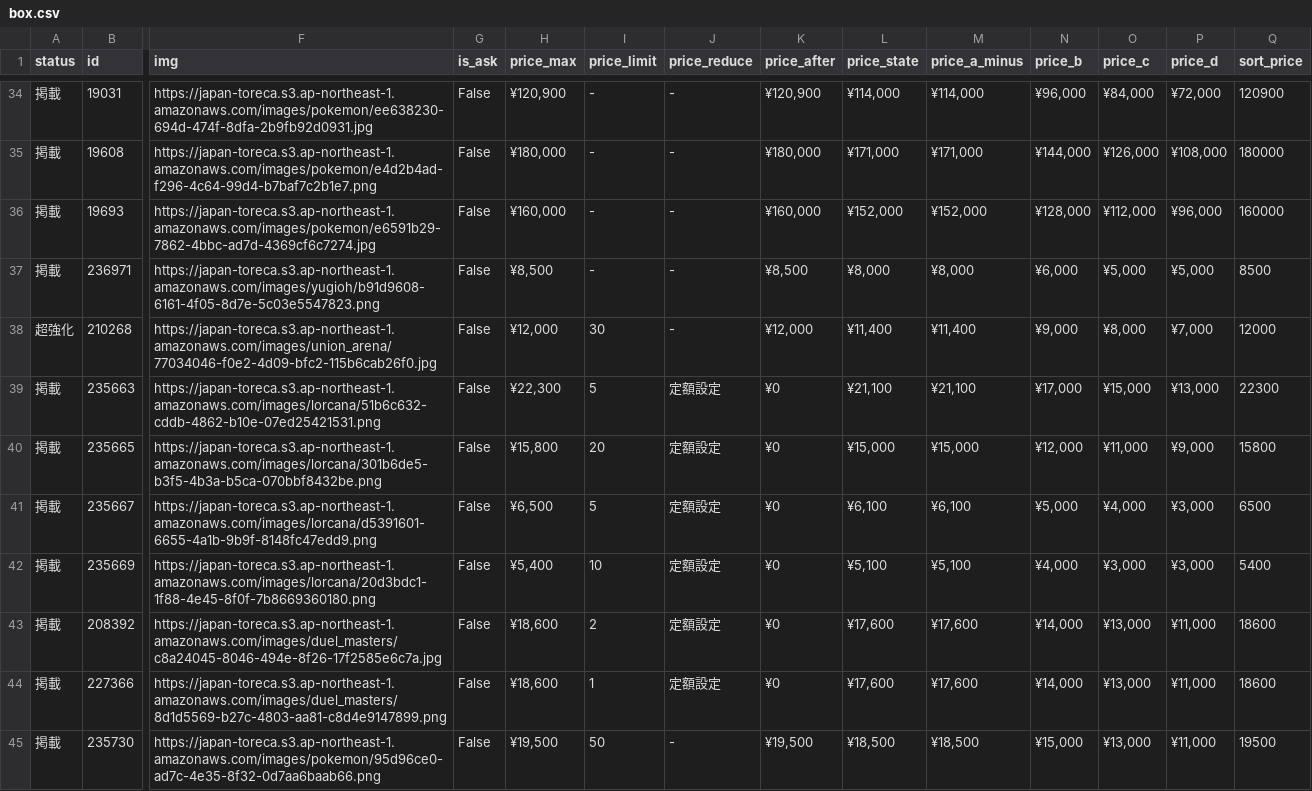
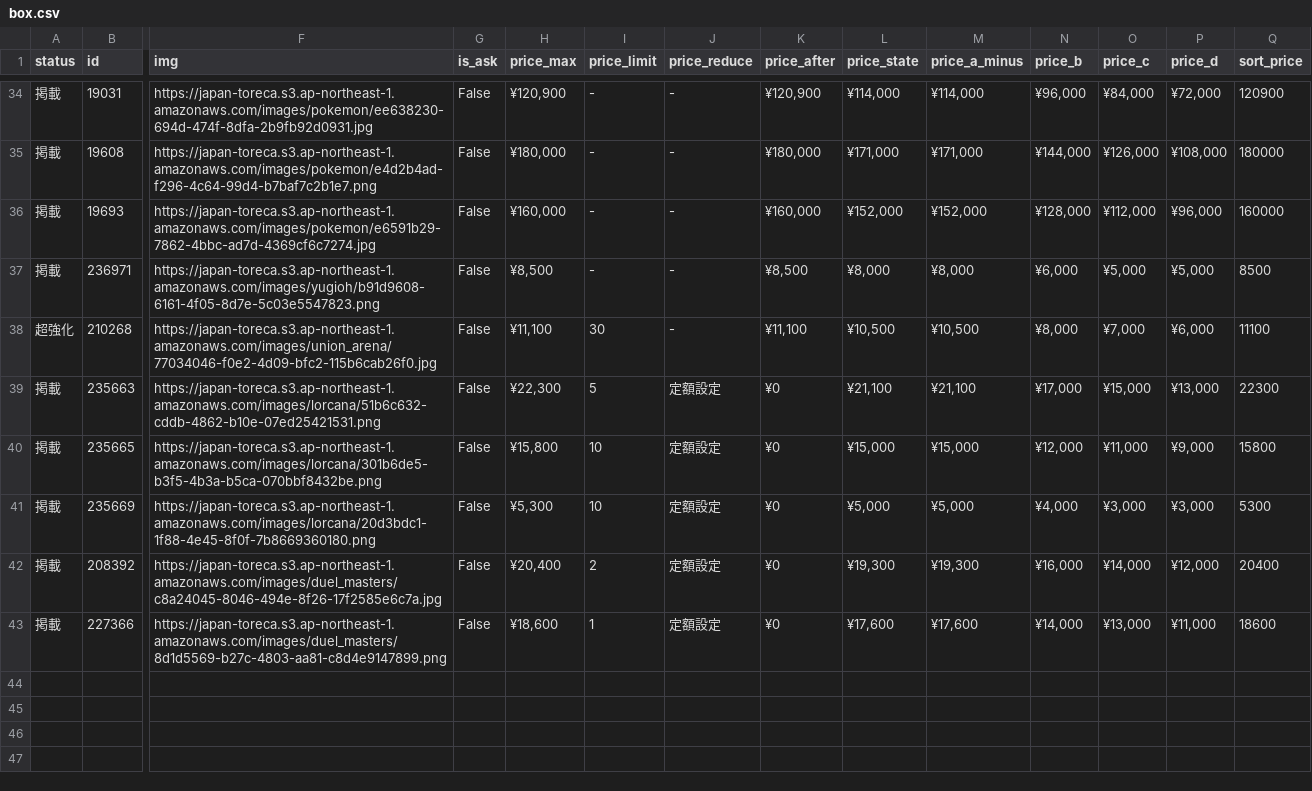
Before and after one commit to hegelgelda/tk-auto-program, a CSV file: data/box.csv, drawn as a sheet; only a part is shown, gaps mark what is left out; removed rows and columns are numbered as before the commit, all else as after; rows hold the shown columns only; the diff covers the shown part only; the diff names each change by its address in the sheet, - before the commit and + after, or states it on an @@ line.

```diff
--- a/data/box.csv
+++ b/data/box.csv
-H38 (price_max): ¥12,000
+H38 (price_max): ¥11,100
-K38 (price_after): ¥12,000
+K38 (price_after): ¥11,100
-L38 (price_state): ¥11,400
+L38 (price_state): ¥10,500
-M38 (price_a_minus): ¥11,400
+M38 (price_a_minus): ¥10,500
-N38 (price_b): ¥9,000
+N38 (price_b): ¥8,000
-O38 (price_c): ¥8,000
+O38 (price_c): ¥7,000
-P38 (price_d): ¥7,000
+P38 (price_d): ¥6,000
-Q38 (sort_price): 12000
+Q38 (sort_price): 11100
-I40 (price_limit): 20
+I40 (price_limit): 10
-row 41: 掲載 | 235667 | https://japan-toreca.s3.ap-northeast-1.amazonaws.com/images/lorcana/d5391601-6655-4a1b-9b9f-8148fc47edd9.png | False | ¥6,500 | 5 | 定額設定 | ¥0 | ¥6,100 | ¥6,100 | ¥5,000 | ¥4,000 | ¥3,000 | 6500
-H41 (price_max): ¥5,400
+H41 (price_max): ¥5,300
-L41 (price_state): ¥5,100
+L41 (price_state): ¥5,000
-M41 (price_a_minus): ¥5,100
+M41 (price_a_minus): ¥5,000
-Q41 (sort_price): 5400
+Q41 (sort_price): 5300
-H42 (price_max): ¥18,600
+H42 (price_max): ¥20,400
-L42 (price_state): ¥17,600
+L42 (price_state): ¥19,300
-M42 (price_a_minus): ¥17,600
+M42 (price_a_minus): ¥19,300
-N42 (price_b): ¥14,000
+N42 (price_b): ¥16,000
-O42 (price_c): ¥13,000
+O42 (price_c): ¥14,000
-P42 (price_d): ¥11,000
+P42 (price_d): ¥12,000
-Q42 (sort_price): 18600
+Q42 (sort_price): 20400
-row 45: 掲載 | 235730 | https://japan-toreca.s3.ap-northeast-1.amazonaws.com/images/pokemon/95d96ce0-ad7c-4e35-8f32-0d7aa6baab66.png | False | ¥19,500 | 50 | - | ¥19,500 | ¥18,500 | ¥18,500 | ¥15,000 | ¥13,000 | ¥11,000 | 19500
```
Also changed, not shown: 29 edited cells elsewhere in this file, data/box_changes.csv.
